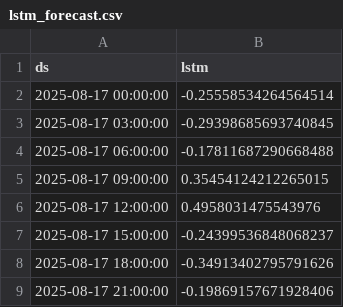
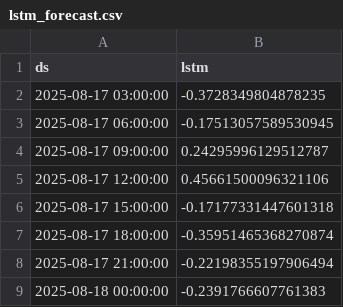
Before and after one commit to Myboo235/weather_forecast_app, a CSV file: model/lstm/lstm_forecast.csv, drawn as a sheet.

```diff
--- a/model/lstm/lstm_forecast.csv
+++ b/model/lstm/lstm_forecast.csv
@@ -1,9 +1,9 @@
 ds,lstm
-2025-08-17 00:00:00,-0.25558534264564514
-2025-08-17 03:00:00,-0.29398685693740845
-2025-08-17 06:00:00,-0.17811687290668488
-2025-08-17 09:00:00,0.35454124212265015
-2025-08-17 12:00:00,0.4958031475543976
-2025-08-17 15:00:00,-0.24399536848068237
-2025-08-17 18:00:00,-0.34913402795791626
-2025-08-17 21:00:00,-0.19869157671928406
+2025-08-17 03:00:00,-0.3728349804878235
+2025-08-17 06:00:00,-0.17513057589530945
+2025-08-17 09:00:00,0.24295996129512787
+2025-08-17 12:00:00,0.45661500096321106
+2025-08-17 15:00:00,-0.17177331447601318
+2025-08-17 18:00:00,-0.35951465368270874
+2025-08-17 21:00:00,-0.22198355197906494
+2025-08-18 00:00:00,-0.2391766607761383
```
Also changed, not shown: model/lstm/lstm_forecast_reversed.csv.
